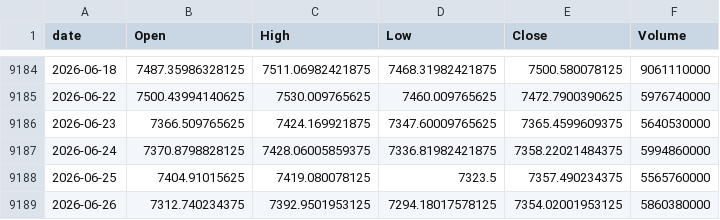
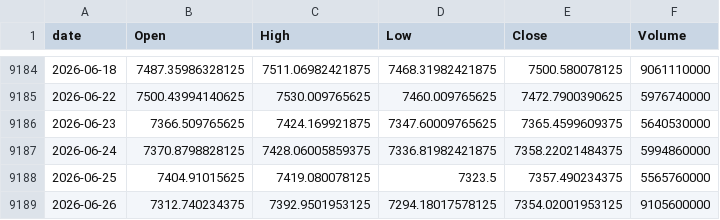
Before and after one commit to jeencare/sp500-strategy, a CSV file: data/GSPC_daily.csv, drawn as a sheet; only a part is shown, gaps mark what is left out.

```diff
--- a/data/GSPC_daily.csv
+++ b/data/GSPC_daily.csv
@@ -9188,2 +9188,2 @@
 2026-06-25,7404.91015625,7419.080078125,7323.5,7357.490234375,5565760000
-2026-06-26,7312.740234375,7392.9501953125,7294.18017578125,7354.02001953125,5860380000
+2026-06-26,7312.740234375,7392.9501953125,7294.18017578125,7354.02001953125,9105600000
```
Also changed, not shown: data/IVV_daily.csv, data/NDX_daily.csv, 10 other files.
